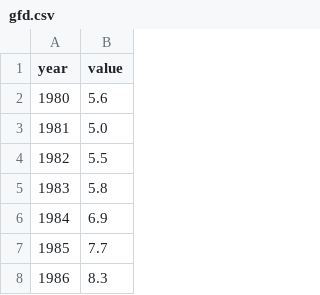
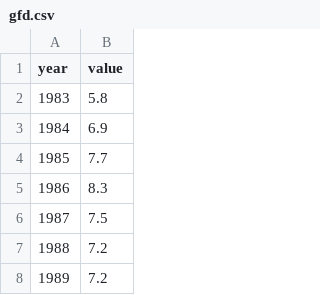
Before and after one commit to HarshaDevulapalli/harshadevulapalli.github.io, a CSV file: historical-macrotracker/gfd.csv, drawn as a sheet; only a part is shown; the shorter side is filled out with more unchanged rows; the diff names each change by its address in the sheet, - before the commit and + after, or states it on an @@ line.

```diff
--- a/historical-macrotracker/gfd.csv
+++ b/historical-macrotracker/gfd.csv
-row 2: 1980 | 5.6
-row 3: 1981 | 5.0
-row 4: 1982 | 5.5
```
Also changed, not shown: historical-macrotracker/gdp.csv, historical-macrotracker/inflation.csv, 1 other file.
